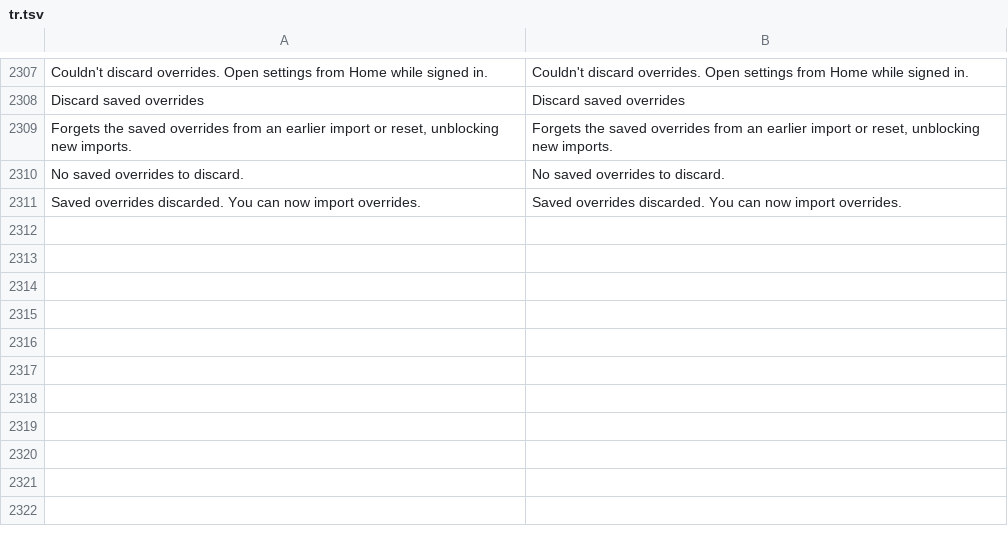
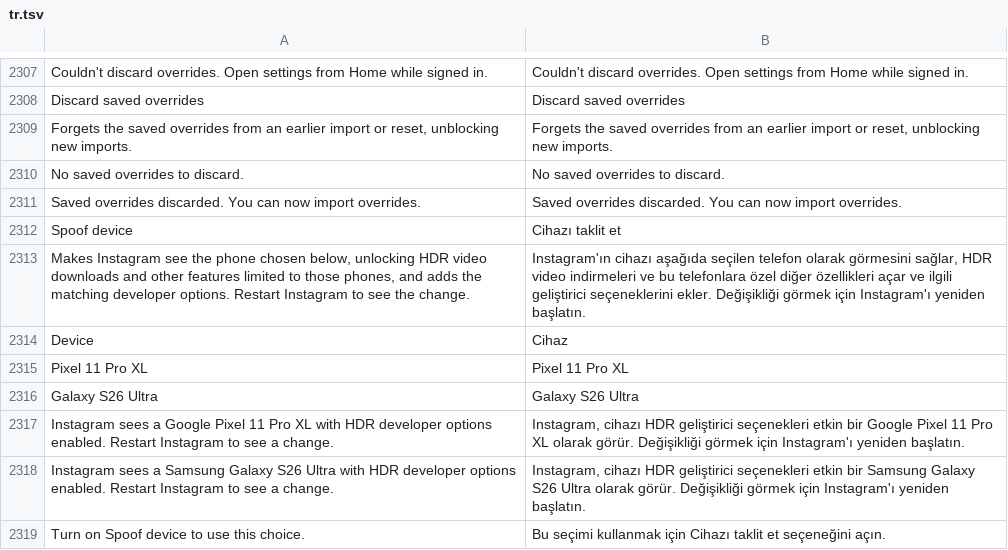
Before and after one commit to Fexture69/HushGram, a TSV file: extensions/shared/library/src/main/l10n/tr.tsv, drawn as a sheet; only a part is shown, gaps mark what is left out.

```diff
--- a/extensions/shared/library/src/main/l10n/tr.tsv
+++ b/extensions/shared/library/src/main/l10n/tr.tsv
@@ -2311 +2311,9 @@ No saved overrides to discard.	No saved overrides to discard.
 Saved overrides discarded. You can now import overrides.	Saved overrides discarded. You can now import overrides.
+Spoof device	Cihazı taklit et
+Makes Instagram see the phone chosen below, unlocking HDR video downloads and other features limited to those phones, and adds the matching developer options. Restart Instagram to see the change.	Instagram'ın cihazı aşağıda seçilen telefon olarak görmesini sağlar, HDR video indirmeleri ve bu telefonlara özel diğer özellikleri açar ve ilgili geliştirici seçeneklerini ekler. Değişikliği görmek için Instagram'ı yeniden başlatın.
+Device	Cihaz
+Pixel 11 Pro XL	Pixel 11 Pro XL
+Galaxy S26 Ultra	Galaxy S26 Ultra
+Instagram sees a Google Pixel 11 Pro XL with HDR developer options enabled. Restart Instagram to see a change.	Instagram, cihazı HDR geliştirici seçenekleri etkin bir Google Pixel 11 Pro XL olarak görür. Değişikliği görmek için Instagram'ı yeniden başlatın.
+Instagram sees a Samsung Galaxy S26 Ultra with HDR developer options enabled. Restart Instagram to see a change.	Instagram, cihazı HDR geliştirici seçenekleri etkin bir Samsung Galaxy S26 Ultra olarak görür. Değişikliği görmek için Instagram'ı yeniden başlatın.
+Turn on Spoof device to use this choice.	Bu seçimi kullanmak için Cihazı taklit et seçeneğini açın.
```
Also changed, not shown: extensions/shared/library/src/main/l10n/de.tsv, extensions/shared/library/src/main/l10n/ko.tsv, 28 other files.
